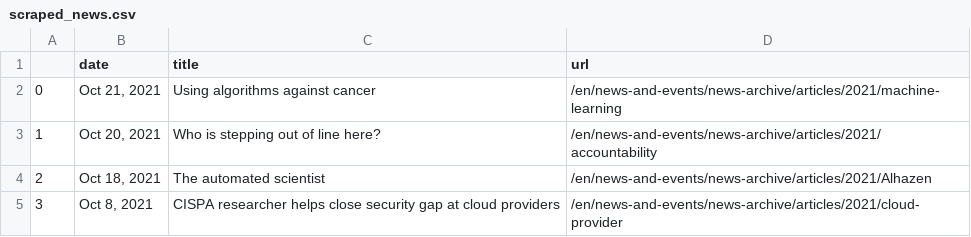
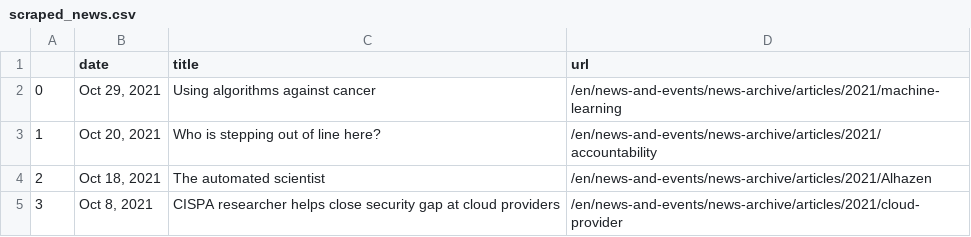
Before and after one commit to gbolduan/data_harvest, a CSV file: scraped_news.csv, drawn as a sheet; only a part is shown.

```diff
--- a/scraped_news.csv
+++ b/scraped_news.csv
@@ -1,3 +1,3 @@
 ,date,title,url
-0,"Oct 21, 2021",Using algorithms against cancer,/en/news-and-events/news-archive/articles/2021/machine-learning
+0,"Oct 29, 2021",Using algorithms against cancer,/en/news-and-events/news-archive/articles/2021/machine-learning
 1,"Oct 20, 2021",Who is stepping out of line here?,/en/news-and-events/news-archive/articles/2021/accountability
```
